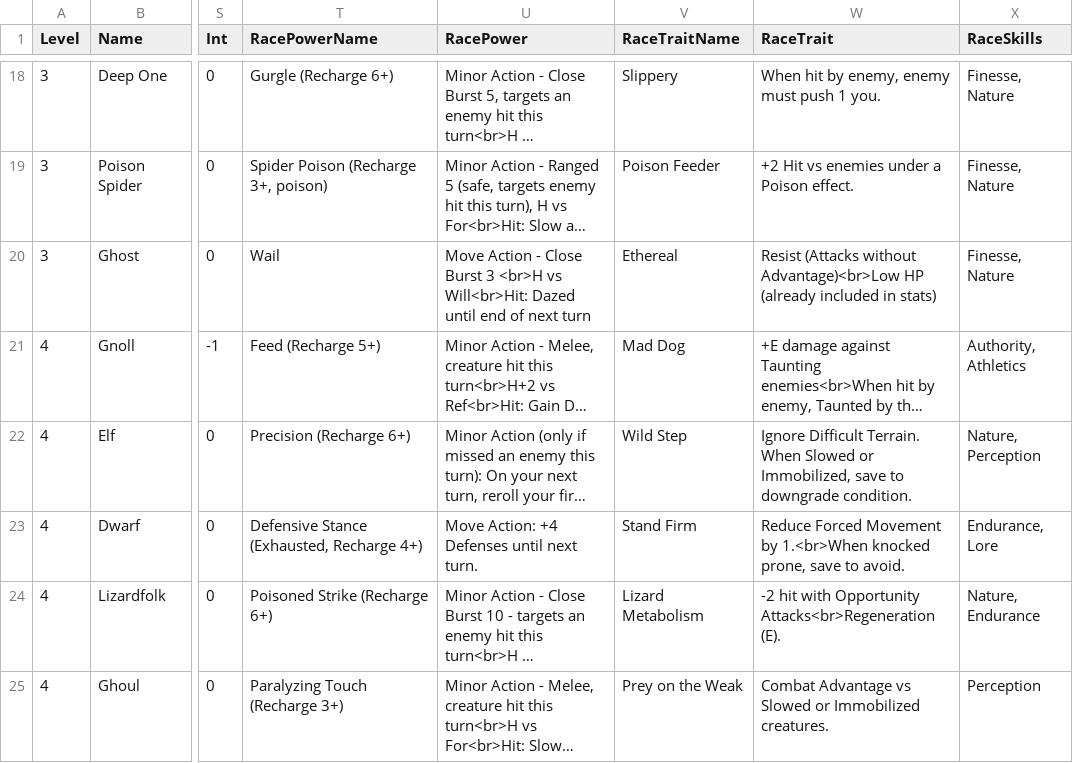
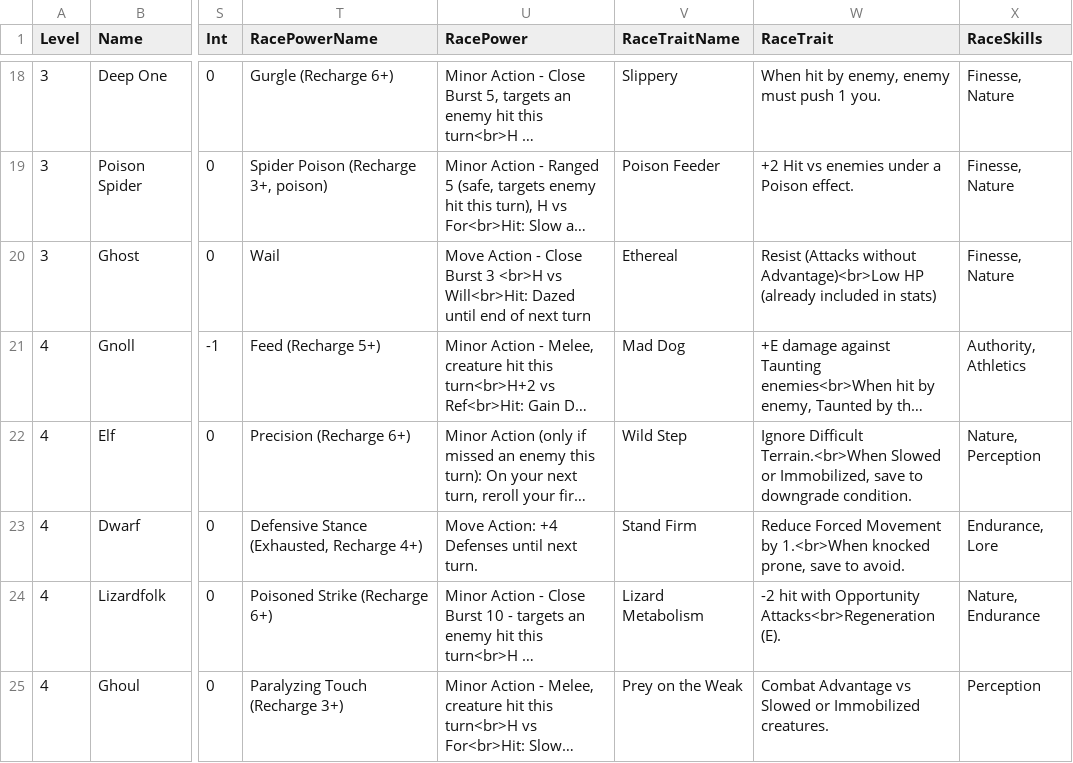
Before and after one commit to capelastegui/sfrpg, a CSV file: inst/raw/monsters/monster_races.csv, drawn as a sheet; only a part is shown, gaps mark what is left out; long unchanged cells end in …; ↵ is a line break in a cell; the diff covers the shown part only; the diff names each change by its address in the sheet, - before the commit and + after, or states it on an @@ line.

```diff
--- a/inst/raw/monsters/monster_races.csv
+++ b/inst/raw/monsters/monster_races.csv
-W22 (RaceTrait): Ignore Difficult Terrain. ↵ When Slowed or…
+W22 (RaceTrait): Ignore Difficult Terrain.<br>When Slowed or…
```
Also changed, not shown: 14 edited cells elsewhere in this file.
